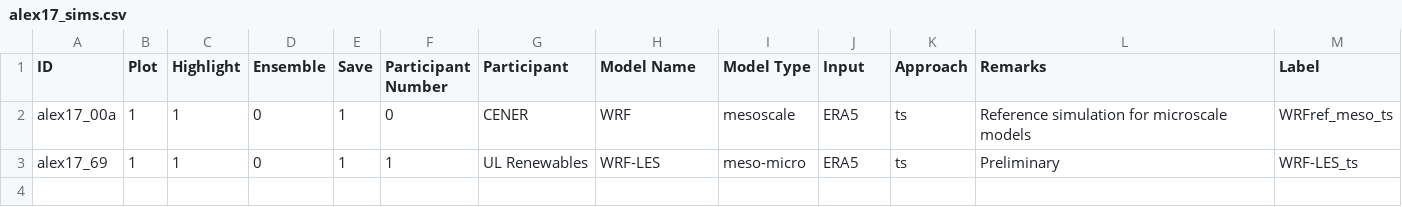
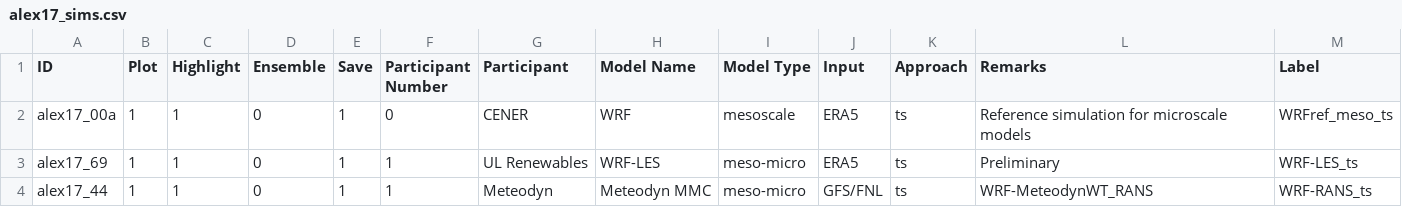
Before and after one commit to iat-cener/alex17, a CSV file: outputs/alex17_sims.csv, drawn as a sheet.

```diff
--- a/outputs/alex17_sims.csv
+++ b/outputs/alex17_sims.csv
@@ -3 +3,2 @@ alex17_00a,1,1,0,1,0,CENER,WRF,mesoscale,ERA5,ts,Reference simulation for micros
 alex17_69,1,1,0,1,1,UL Renewables,WRF-LES,meso-micro,ERA5,ts,Preliminary,WRF-LES_ts
+alex17_44,1,1,0,1,1,Meteodyn,Meteodyn MMC,meso-micro,GFS/FNL,ts,WRF-MeteodynWT_RANS,WRF-RANS_ts
```
Also changed, not shown: 3 other files.
